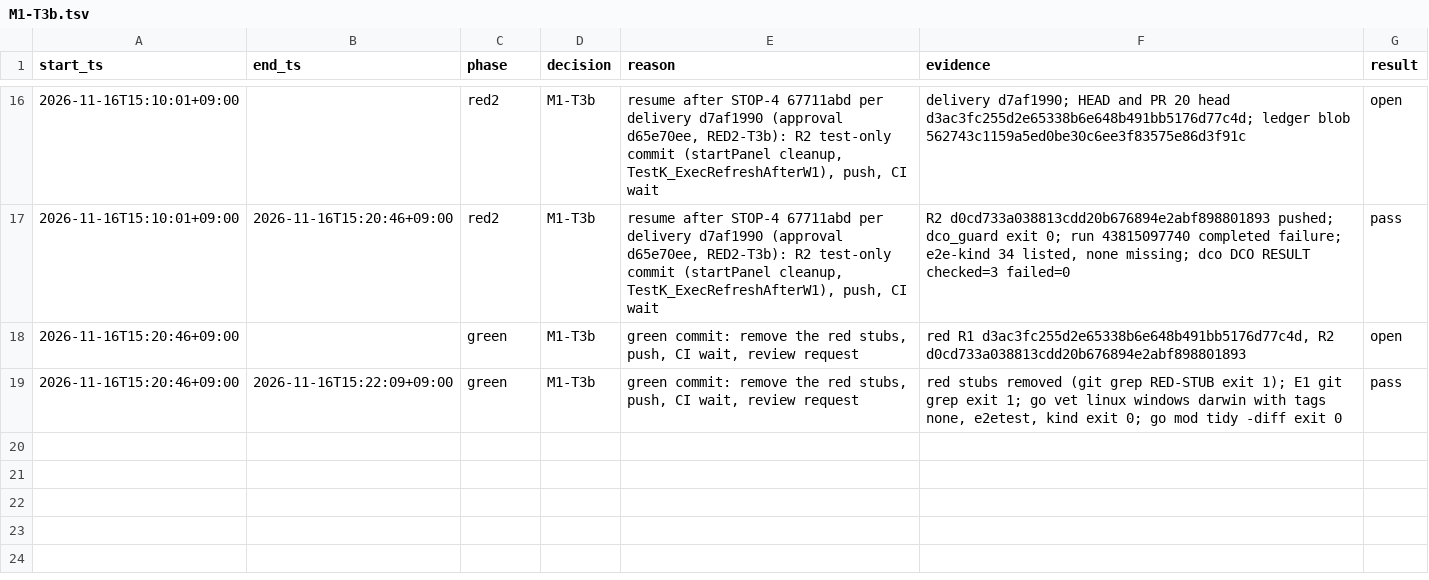
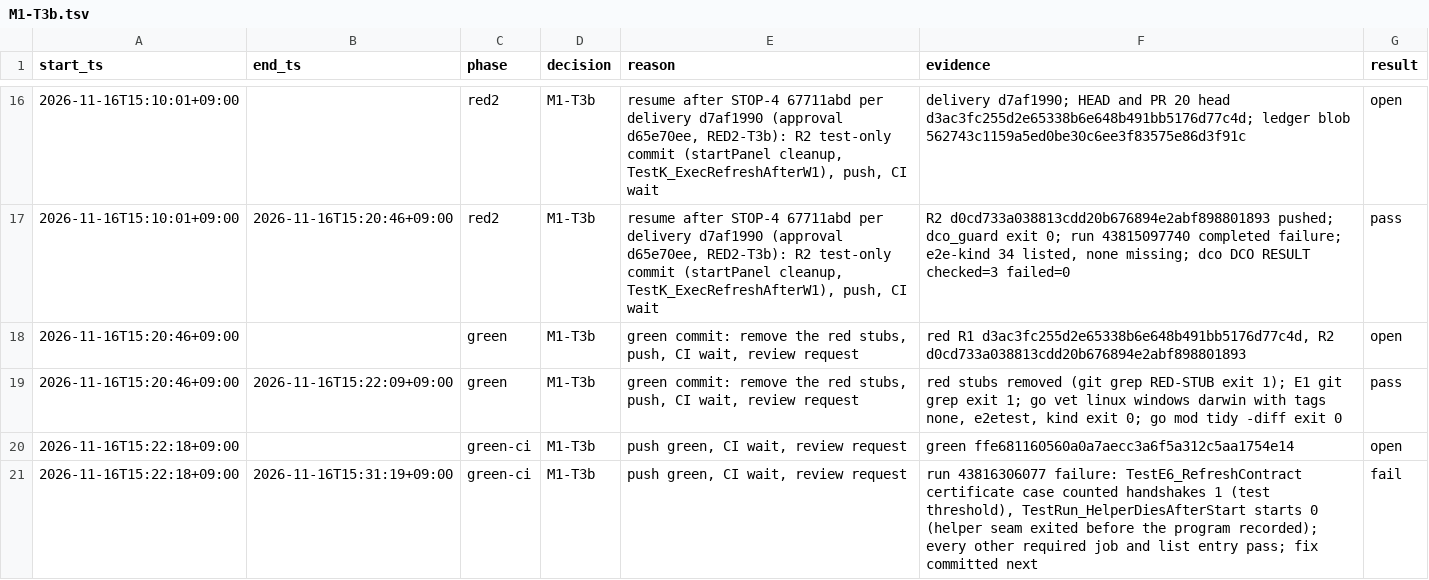
Before and after one commit to prdroom/intuitik, a TSV file: .factory/log/M1-T3b.tsv, drawn as a sheet; only a part is shown, gaps mark what is left out; the diff names each change by its address in the sheet, - before the commit and + after, or states it on an @@ line.

Commit message:
M1-T3b green: E6 handshake check per connection, helper seam delay
TestE6_RefreshContract checks that the request with the new client
certificate came on a new connection (the first request may reuse the
attempt's connection). The e2etest seam that makes the helper exit after the
program's start waits one second first, so the program records its start.

Signed-off-by: hoanmakes <192824589+hoanmakes@users.noreply.github.com>

```diff
--- a/.factory/log/M1-T3b.tsv
+++ b/.factory/log/M1-T3b.tsv
+row 20: 2026-11-16T15:22:18+09:00 |  | green-ci | M1-T3b | push green, CI wait, review request | green ffe681160560a0a7aecc3a6f5a312c5aa1754e14 | open
+row 21: 2026-11-16T15:22:18+09:00 | 2026-11-16T15:31:19+09:00 | green-ci | M1-T3b | push green, CI wait, review request | run 43816306077 failure: TestE6_RefreshContract certificate case counted handshakes 1 (test threshold), TestRun_HelperDiesAfterStart starts 0 (helper seam exited before the program recorded); every other required job and list entry pass; fix committed next | fail
```
Also changed, not shown: 3 other files.
